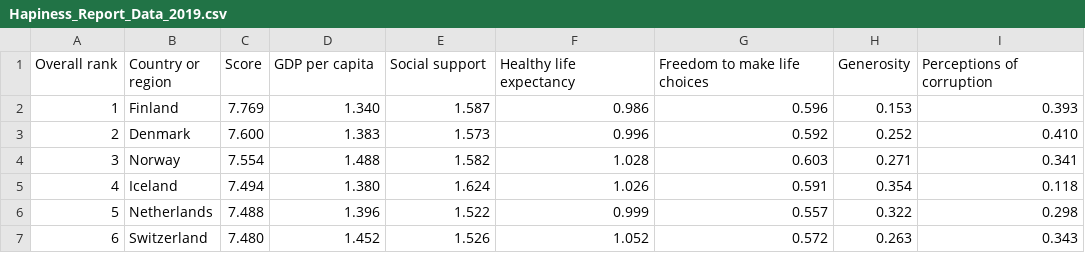
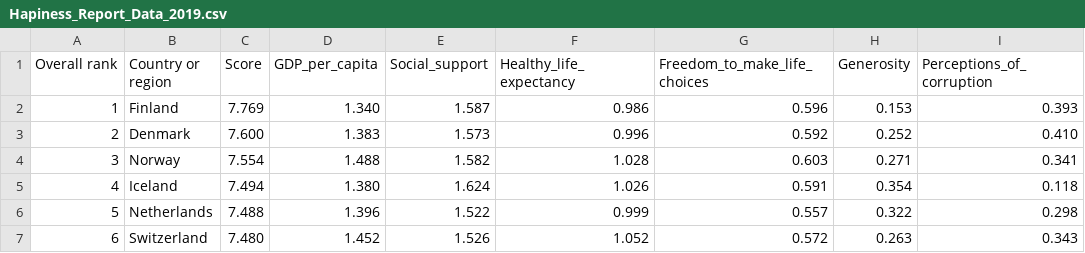
Before and after one commit to y-aoub/Hapiness_Score_Prediction_Linear_Model, a CSV file: Hapiness_Report_Data_2019.csv, drawn as a sheet; only a part is shown.

Commit message:
Update Hapiness_Report_Data_2019.csv

```diff
--- a/Hapiness_Report_Data_2019.csv
+++ b/Hapiness_Report_Data_2019.csv
@@ -1,2 +1,2 @@
-Overall rank,Country or region,Score,GDP per capita,Social support,Healthy life expectancy,Freedom to make life choices,Generosity,Perceptions of corruption
+Overall rank,Country or region,Score,GDP_per_capita,Social_support,Healthy_life_expectancy,Freedom_to_make_life_choices,Generosity,Perceptions_of_corruption
 1,Finland,7.769,1.340,1.587,0.986,0.596,0.153,0.393
```
